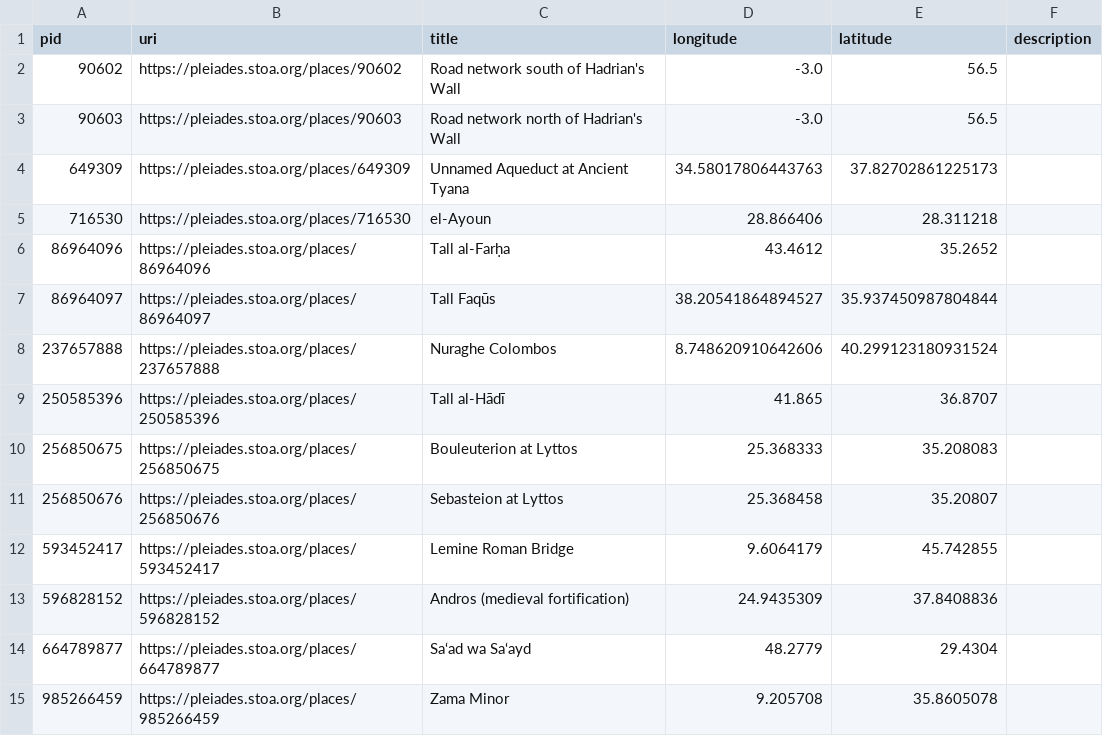
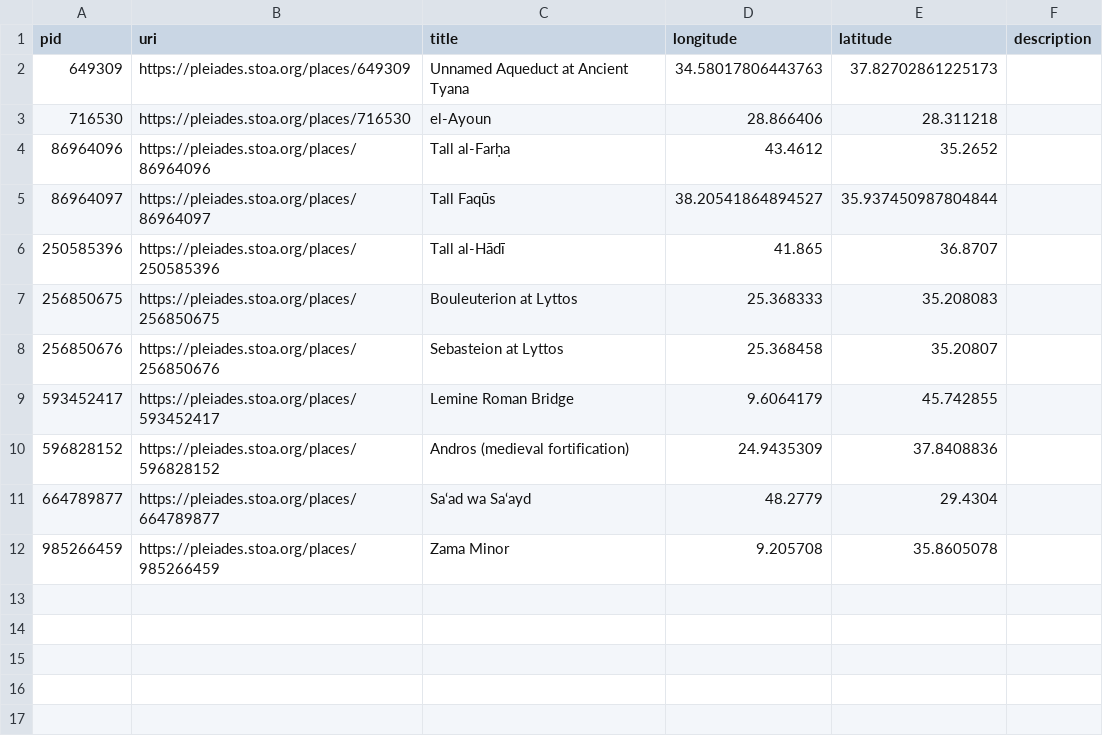
Before and after one commit to isawnyu/pleiades.datasets, a CSV file: data/data_quality/empty_description.csv, drawn as a sheet.

```diff
--- a/data/data_quality/empty_description.csv
+++ b/data/data_quality/empty_description.csv
@@ -1,4 +1,2 @@
 pid,uri,title,longitude,latitude,description
-90602,https://pleiades.stoa.org/places/90602,Road network south of Hadrian's Wall,-3.0,56.5,
-90603,https://pleiades.stoa.org/places/90603,Road network north of Hadrian's Wall,-3.0,56.5,
 649309,https://pleiades.stoa.org/places/649309,Unnamed Aqueduct at Ancient Tyana,34.58017806443763,37.82702861225173,
@@ -7,3 +5,2 @@ pid,uri,title,longitude,latitude,description
 86964097,https://pleiades.stoa.org/places/86964097,Tall Faqūs,38.20541864894527,35.937450987804844,
-237657888,https://pleiades.stoa.org/places/237657888,Nuraghe Colombos,8.748620910642606,40.299123180931524,
 250585396,https://pleiades.stoa.org/places/250585396,Tall al-Hādī,41.865,36.8707,
```
Also changed, not shown: data/data_quality/bad_place_type.csv, data/data_quality/rough_not_unlocated.csv, 5 other files.
